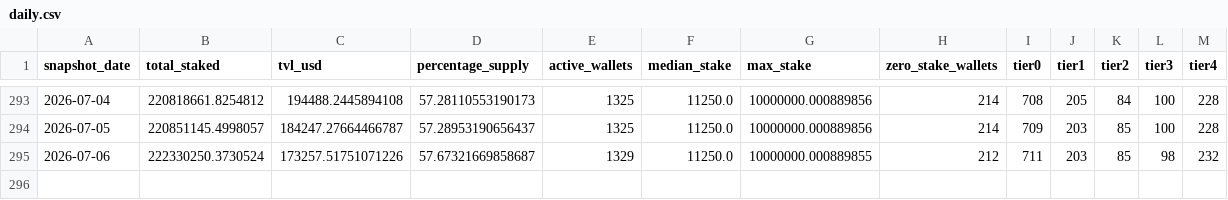
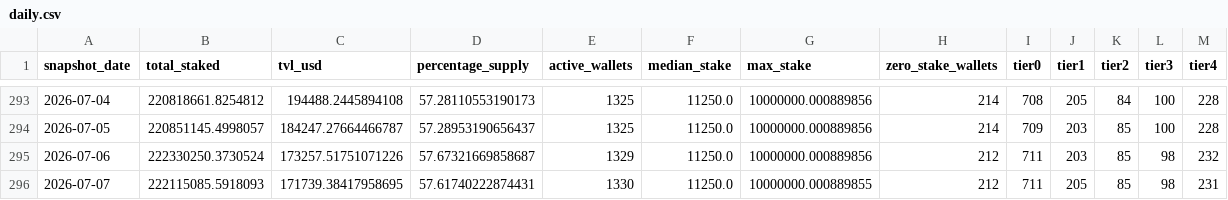
Before and after one commit to zmoney-git/staking-dashboard, a CSV file: data/summaries/daily.csv, drawn as a sheet; only a part is shown, gaps mark what is left out.

```diff
--- a/data/summaries/daily.csv
+++ b/data/summaries/daily.csv
@@ -294,2 +294,3 @@ snapshot_date,total_staked,tvl_usd,percentage_supply,active_wallets,median_stake
 2026-07-05,220851145.4998057,184247.27664466787,57.28953190656437,1325,11250.0,10000000.000889856,214,709,203,85,100,228
-2026-07-06,222330250.3730524,173257.51751071226,57.67321669858687,1329,11250.0,10000000.000889855,212,711,203,85,98,232
+2026-07-06,222330250.3730524,173257.51751071226,57.67321669858687,1329,11250.0,10000000.000889856,212,711,203,85,98,232
+2026-07-07,222115085.5918093,171739.38417958695,57.61740222874431,1330,11250.0,10000000.000889855,212,711,205,85,98,231
```
